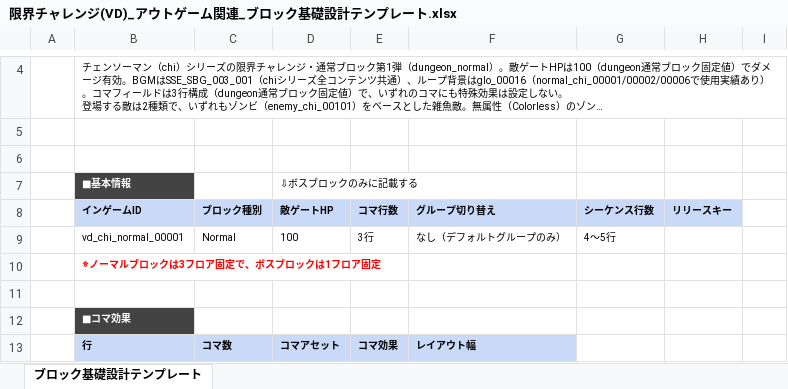
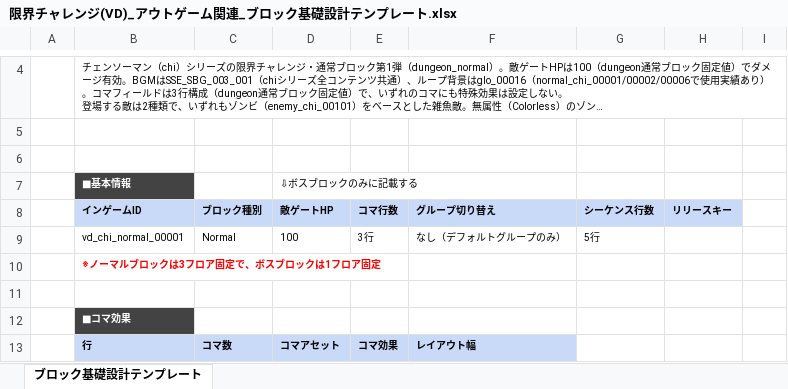
Before and after one commit to Wonderplanet/glow-brain, an Excel workbook: domain/tasks/20260310_115400_vd_ingame_masterdata_generation/specs/限界チャレンジ(VD)_アウトゲーム関連_ブロック基礎設計テンプレート.xlsx, sheet ブロック基礎設計テンプレート, drawn as a sheet; only a part is shown, gaps mark what is left out; long unchanged cells end in …; values as stored, in another font and other column widths than the file's, no borders; conditional formats not drawn; the diff covers the shown part only; the diff names each change by its address in the sheet, - before the commit and + after, or states it on an @@ line.

Commit message:
[20260310_115400_vd_ingame_masterdata_generation] ブロック基礎設計テンプレートxlsx 調整

```diff
--- a/domain/tasks/20260310_115400_vd_ingame_masterdata_generation/specs/限界チャレンジ(VD)_アウトゲーム関連_ブロック基礎設計テンプレート.xlsx (sheet ブロック基礎設計テンプレート)
+++ b/domain/tasks/20260310_115400_vd_ingame_masterdata_generation/specs/限界チャレンジ(VD)_アウトゲーム関連_ブロック基礎設計テンプレート.xlsx (sheet ブロック基礎設計テンプレート)
-G9 (シーケンス行数): 4〜5行
+G9 (シーケンス行数): 5行
```
Also changed, not shown: 18 added rows, 1 removed row and 15 edited cells elsewhere in this sheet.
